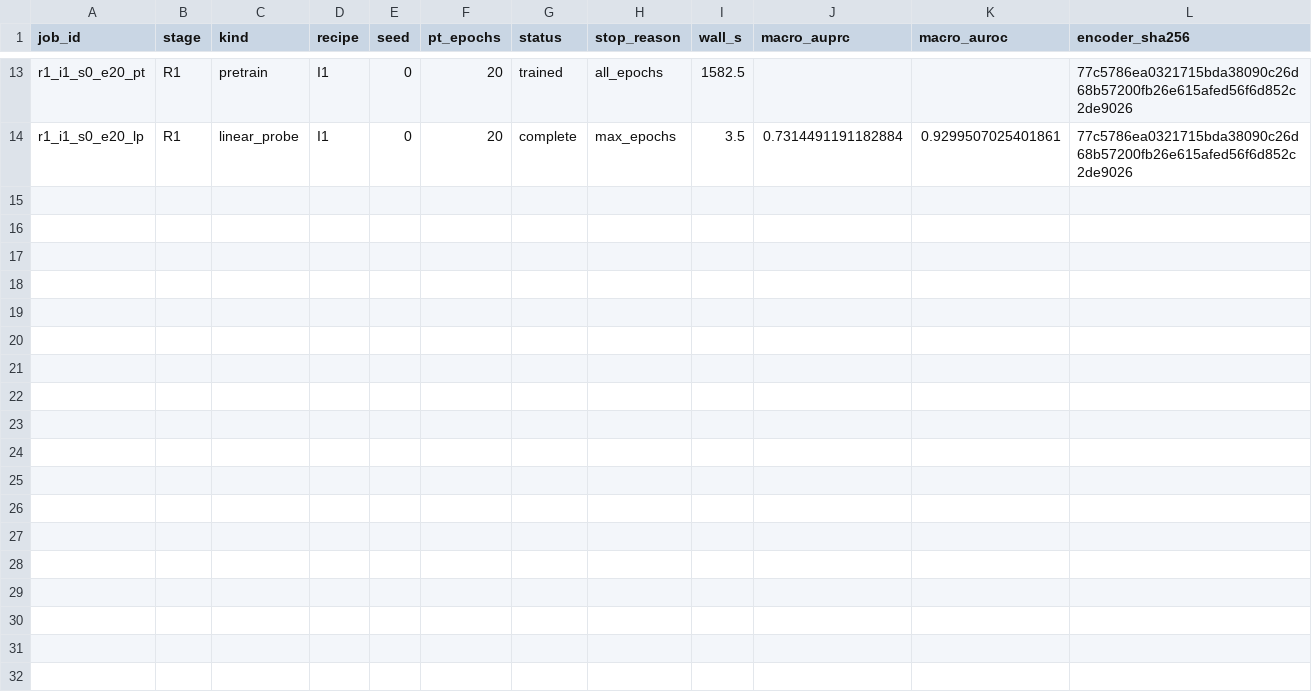
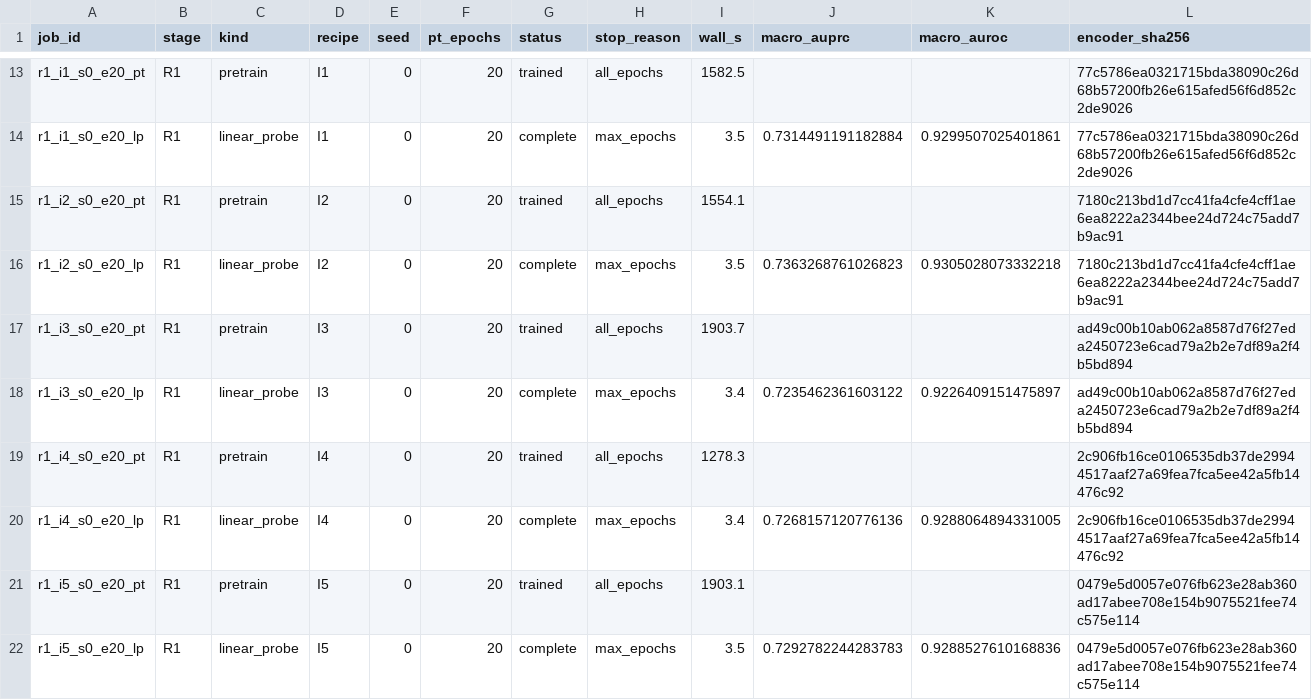
Before and after one commit to geziang/ECG, a CSV file: ECG_SSL_LFBT-main/runlog/THESIS_INC_20261024/results.csv, drawn as a sheet; only a part is shown, gaps mark what is left out; the diff names each change by its address in the sheet, - before the commit and + after, or states it on an @@ line.

Commit message:
thesis-inc R1收官12/12全负(I0 0.7367最高, I2最接近-0.0003); R2=I2+RR单次组合开跑; R-TK解锁(用户授权+本地元数据交叉验证+fold复现+隔离缓存5500/688); R-HL数据就绪

```diff
--- a/ECG_SSL_LFBT-main/runlog/THESIS_INC_20261024/results.csv
+++ b/ECG_SSL_LFBT-main/runlog/THESIS_INC_20261024/results.csv
+row 15: r1_i2_s0_e20_pt | R1 | pretrain | I2 | 0 | 20 | trained | all_epochs | 1554.1 |  |  | 7180c213bd1d7cc41fa4cfe4cff1ae6ea8222a2344bee24d724c75add7b9ac91
+row 16: r1_i2_s0_e20_lp | R1 | linear_probe | I2 | 0 | 20 | complete | max_epochs | 3.5 | 0.7363268761026823 | 0.9305028073332218 | 7180c213bd1d7cc41fa4cfe4cff1ae6ea8222a2344bee24d724c75add7b9ac91
+row 17: r1_i3_s0_e20_pt | R1 | pretrain | I3 | 0 | 20 | trained | all_epochs | 1903.7 |  |  | ad49c00b10ab062a8587d76f27eda2450723e6cad79a2b2e7df89a2f4b5bd894
+row 18: r1_i3_s0_e20_lp | R1 | linear_probe | I3 | 0 | 20 | complete | max_epochs | 3.4 | 0.7235462361603122 | 0.9226409151475897 | ad49c00b10ab062a8587d76f27eda2450723e6cad79a2b2e7df89a2f4b5bd894
+row 19: r1_i4_s0_e20_pt | R1 | pretrain | I4 | 0 | 20 | trained | all_epochs | 1278.3 |  |  | 2c906fb16ce0106535db37de29944517aaf27a69fea7fca5ee42a5fb14476c92
+row 20: r1_i4_s0_e20_lp | R1 | linear_probe | I4 | 0 | 20 | complete | max_epochs | 3.4 | 0.7268157120776136 | 0.9288064894331005 | 2c906fb16ce0106535db37de29944517aaf27a69fea7fca5ee42a5fb14476c92
+row 21: r1_i5_s0_e20_pt | R1 | pretrain | I5 | 0 | 20 | trained | all_epochs | 1903.1 |  |  | 0479e5d0057e076fb623e28ab360ad17abee708e154b9075521fee74c575e114
+row 22: r1_i5_s0_e20_lp | R1 | linear_probe | I5 | 0 | 20 | complete | max_epochs | 3.5 | 0.7292782244283783 | 0.9288527610168836 | 0479e5d0057e076fb623e28ab360ad17abee708e154b9075521fee74c575e114
```
Also changed, not shown: ECG_SSL_LFBT-main/runlog/THESIS_INC_20261024/resource_usage.csv, 35 other files.
